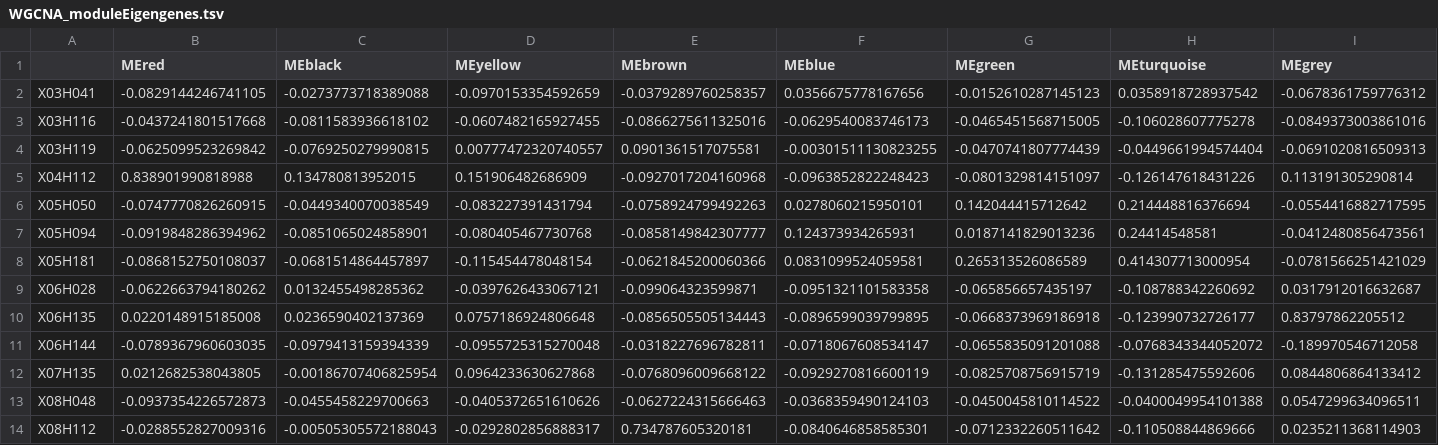
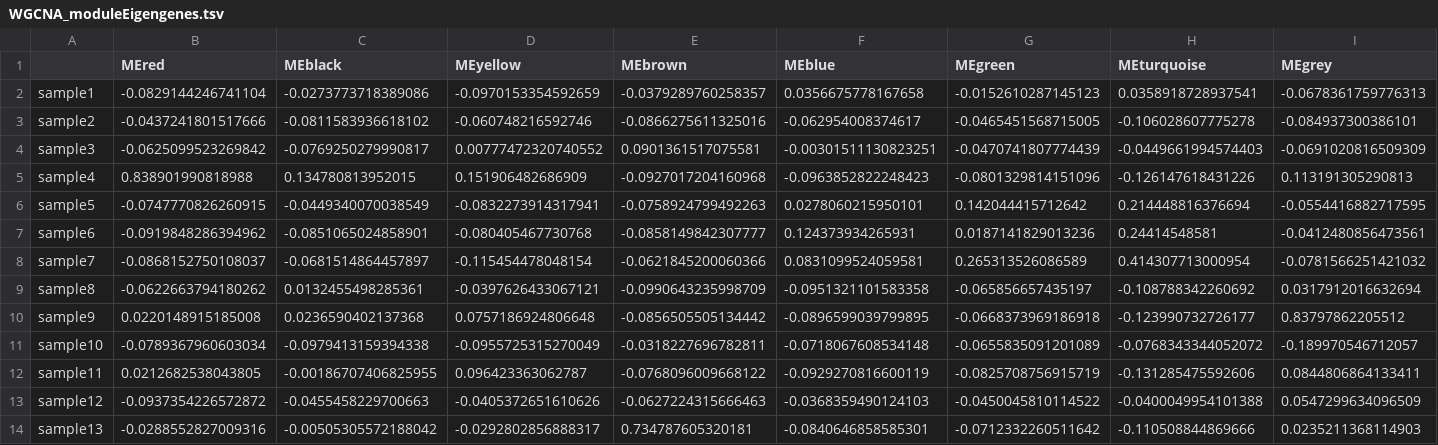
Before and after one commit to RyanXJu/WGCNA, a TSV file: test_output/WGCNA_moduleEigengenes.tsv, drawn as a sheet; only a part is shown; the diff covers the shown part only.

```diff
--- a/test_output/WGCNA_moduleEigengenes.tsv
+++ b/test_output/WGCNA_moduleEigengenes.tsv
@@ -1,14 +1,14 @@
 	MEred	MEblack	MEyellow	MEbrown	MEblue	MEgreen	MEturquoise	MEgrey
-X03H041	-0.0829144246741105	-0.0273773718389088	-0.0970153354592659	-0.0379289760258357	0.0356675778167656	-0.0152610287145123	0.0358918728937542	-0.0678361759776312
-X03H116	-0.0437241801517668	-0.0811583936618102	-0.0607482165927455	-0.0866275611325016	-0.0629540083746173	-0.0465451568715005	-0.106028607775278	-0.0849373003861016
-X03H119	-0.0625099523269842	-0.0769250279990815	0.00777472320740557	0.0901361517075581	-0.00301511130823255	-0.0470741807774439	-0.0449661994574404	-0.0691020816509313
-X04H112	0.838901990818988	0.134780813952015	0.151906482686909	-0.0927017204160968	-0.0963852822248423	-0.0801329814151097	-0.126147618431226	0.113191305290814
-X05H050	-0.0747770826260915	-0.0449340070038549	-0.083227391431794	-0.0758924799492263	0.0278060215950101	0.142044415712642	0.214448816376694	-0.0554416882717595
-X05H094	-0.0919848286394962	-0.0851065024858901	-0.080405467730768	-0.0858149842307777	0.124373934265931	0.0187141829013236	0.24414548581	-0.0412480856473561
-X05H181	-0.0868152750108037	-0.0681514864457897	-0.115454478048154	-0.0621845200060366	0.0831099524059581	0.265313526086589	0.414307713000954	-0.0781566251421029
-X06H028	-0.0622663794180262	0.0132455498285362	-0.0397626433067121	-0.099064323599871	-0.0951321101583358	-0.065856657435197	-0.108788342260692	0.0317912016632687
-X06H135	0.0220148915185008	0.0236590402137369	0.0757186924806648	-0.0856505505134443	-0.0896599039799895	-0.0668373969186918	-0.123990732726177	0.83797862205512
-X06H144	-0.0789367960603035	-0.0979413159394339	-0.0955725315270048	-0.0318227696782811	-0.0718067608534147	-0.0655835091201088	-0.0768343344052072	-0.189970546712058
-X07H135	0.0212682538043805	-0.00186707406825954	0.0964233630627868	-0.0768096009668122	-0.0929270816600119	-0.0825708756915719	-0.131285475592606	0.0844806864133412
-X08H048	-0.0937354226572873	-0.0455458229700663	-0.0405372651610626	-0.0627224315666463	-0.0368359490124103	-0.0450045810114522	-0.0400049954101388	0.0547299634096511
-X08H112	-0.0288552827009316	-0.00505305572188043	-0.0292802856888317	0.734787605320181	-0.0840646858585301	-0.0712332260511642	-0.110508844869666	0.0235211368114903
+sample1	-0.0829144246741104	-0.0273773718389086	-0.0970153354592659	-0.0379289760258357	0.0356675778167658	-0.0152610287145123	0.0358918728937541	-0.0678361759776313
+sample2	-0.0437241801517666	-0.0811583936618102	-0.060748216592746	-0.0866275611325016	-0.062954008374617	-0.0465451568715005	-0.106028607775278	-0.084937300386101
+sample3	-0.0625099523269842	-0.0769250279990817	0.00777472320740552	0.0901361517075581	-0.00301511130823251	-0.0470741807774439	-0.0449661994574403	-0.0691020816509309
+sample4	0.838901990818988	0.134780813952015	0.151906482686909	-0.0927017204160968	-0.0963852822248423	-0.0801329814151096	-0.126147618431226	0.113191305290813
+sample5	-0.0747770826260915	-0.0449340070038549	-0.0832273914317941	-0.0758924799492263	0.0278060215950101	0.142044415712642	0.214448816376694	-0.0554416882717595
+sample6	-0.0919848286394962	-0.0851065024858901	-0.080405467730768	-0.0858149842307777	0.124373934265931	0.0187141829013236	0.24414548581	-0.0412480856473561
+sample7	-0.0868152750108037	-0.0681514864457897	-0.115454478048154	-0.0621845200060366	0.0831099524059581	0.265313526086589	0.414307713000954	-0.0781566251421032
+sample8	-0.0622663794180262	0.0132455498285361	-0.0397626433067121	-0.0990643235998709	-0.0951321101583358	-0.065856657435197	-0.108788342260692	0.0317912016632694
+sample9	0.0220148915185008	0.0236590402137368	0.0757186924806648	-0.0856505505134442	-0.0896599039799895	-0.0668373969186918	-0.123990732726177	0.83797862205512
+sample10	-0.0789367960603034	-0.0979413159394338	-0.0955725315270049	-0.0318227696782811	-0.0718067608534148	-0.0655835091201089	-0.0768343344052072	-0.189970546712057
+sample11	0.0212682538043805	-0.00186707406825955	0.096423363062787	-0.0768096009668122	-0.0929270816600119	-0.0825708756915719	-0.131285475592606	0.0844806864133411
+sample12	-0.0937354226572872	-0.0455458229700663	-0.0405372651610626	-0.0627224315666463	-0.0368359490124103	-0.0450045810114522	-0.0400049954101388	0.0547299634096509
+sample13	-0.0288552827009316	-0.00505305572188042	-0.0292802856888317	0.734787605320181	-0.0840646858585301	-0.0712332260511642	-0.110508844869666	0.0235211368114903
```
Also changed, not shown: 3 added rows, 3 removed rows and 44 edited cells elsewhere in this file, test_data/datTraits.tsv, test_output/WGCNA_traitData.tsv, 15 other files.
